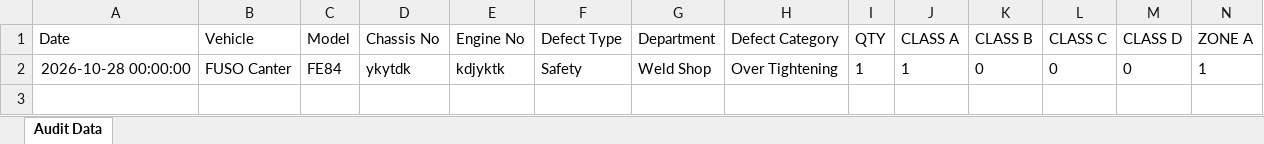
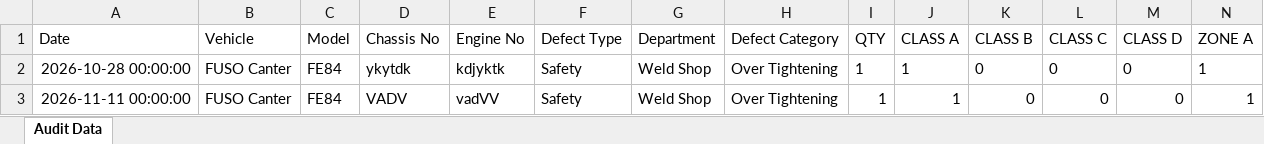
Before and after one commit to shahtaha01365-ai/QFL4-Audit-Intelligence, an Excel workbook: audit_data.xlsx, sheet Audit Data, drawn as a sheet; only a part is shown; values as stored, in another font and other column widths than the file's, no borders; rows hold the shown columns only; the diff names each change by its address in the sheet, - before the commit and + after, or states it on an @@ line.

Commit message:
Update audit_data.xlsx from Google Sheets

```diff
--- a/audit_data.xlsx (sheet Audit Data)
+++ b/audit_data.xlsx (sheet Audit Data)
+row 3: 2026-11-11 00:00:00 | FUSO Canter | FE84 | VADV | vadVV | Safety | Weld Shop | Over Tightening | 1 | 1 | 0 | 0 | 0 | 1
```
